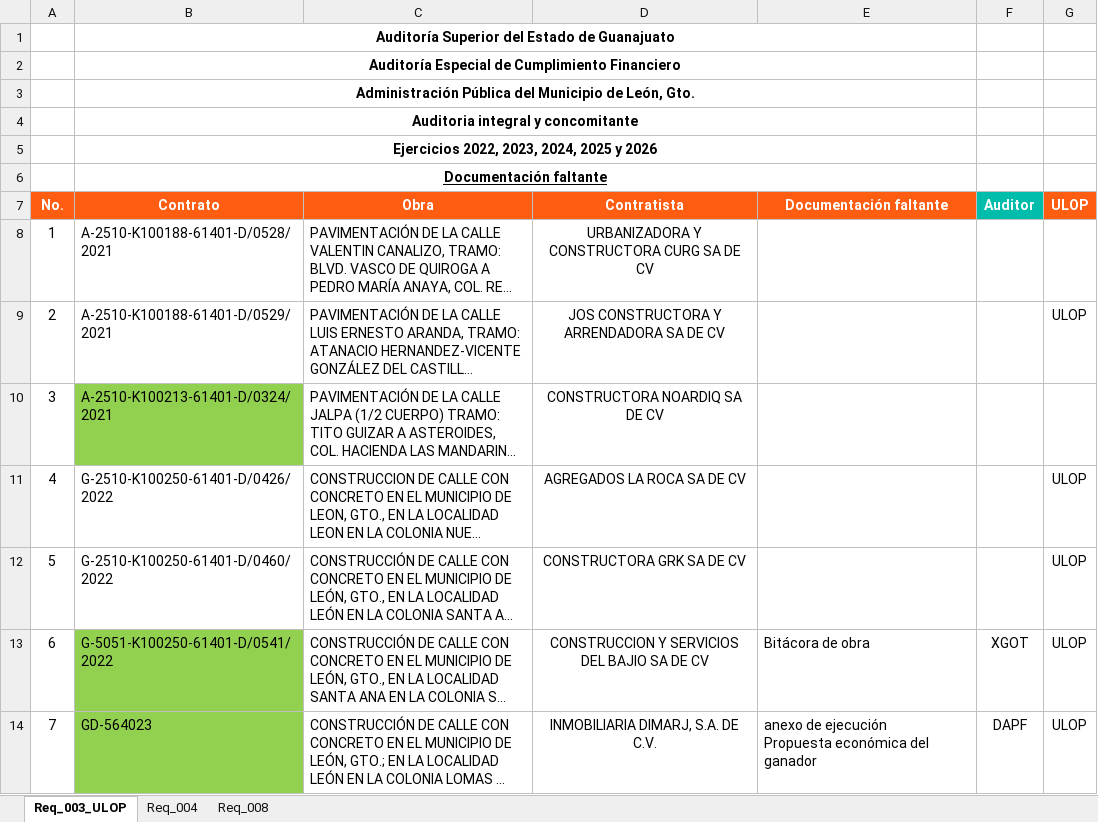
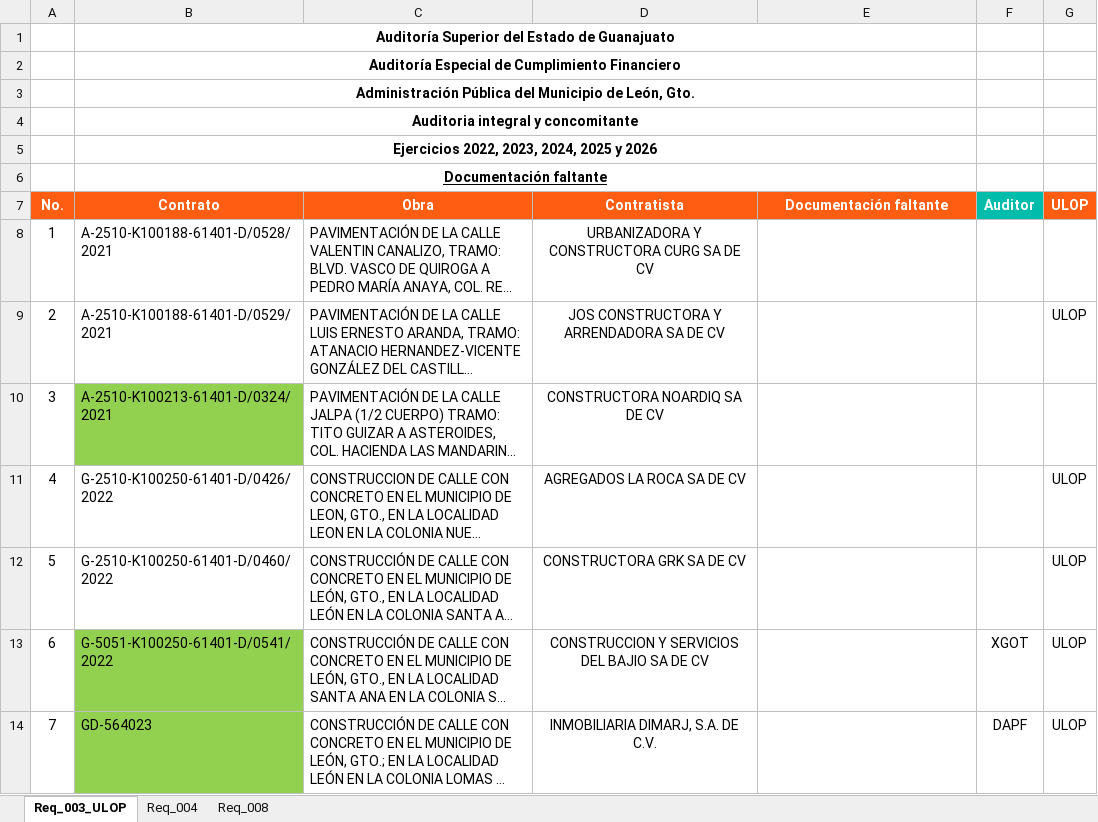
Before and after one commit to dperezflores/control-documentacion-faltante, an Excel workbook: data/Documentacion_faltante.xlsx, sheet Req_003_ULOP, drawn as a sheet; long unchanged cells end in …; values as stored, in another font and other column widths than the file's, no borders; charts and pictures not drawn; ↵ is a line break in a cell; the diff names each change by its address in the sheet, - before the commit and + after, or states it on an @@ line.

Commit message:
Eliminar faltantes pendientes · Req_003_ULOP

```diff
--- a/data/Documentacion_faltante.xlsx (sheet Req_003_ULOP)
+++ b/data/Documentacion_faltante.xlsx (sheet Req_003_ULOP)
-E13 (Documentación faltante): Bitácora de obra
+E13 (Documentación faltante): (empty)
-E14 (Documentación faltante): anexo de ejecución ↵ Propuesta económica del ganador
+E14 (Documentación faltante): (empty)
```
